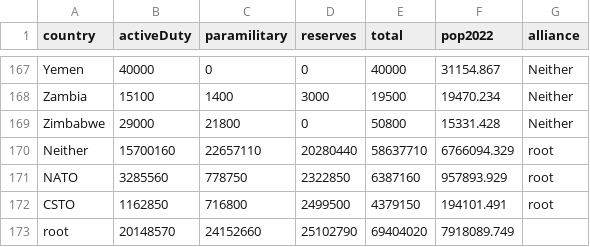
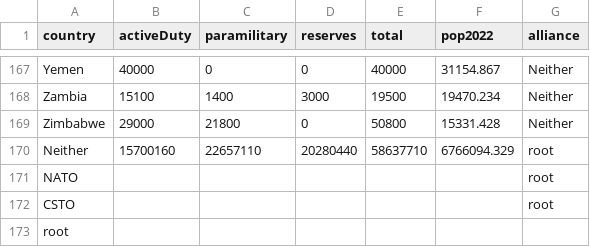
Before and after one commit to Jngg0093/DataVis2, a CSV file: Data Visualisation 2/Data/army-total-world.csv, drawn as a sheet; only a part is shown, gaps mark what is left out.

Commit message:
Update army-total-world.csv

```diff
--- a/Data Visualisation 2/Data/army-total-world.csv
+++ b/Data Visualisation 2/Data/army-total-world.csv
@@ -170,4 +170,4 @@ Zimbabwe,29000,21800,0,50800,15331.428,Neither
 Neither,15700160,22657110,20280440,58637710,6766094.329,root
-NATO,3285560,778750,2322850,6387160,957893.929,root
-CSTO,1162850,716800,2499500,4379150,194101.491,root
-root,20148570,24152660,25102790,69404020,7918089.749,
+NATO,,,,,,root
+CSTO,,,,,,root
+root,,,,,,
```
